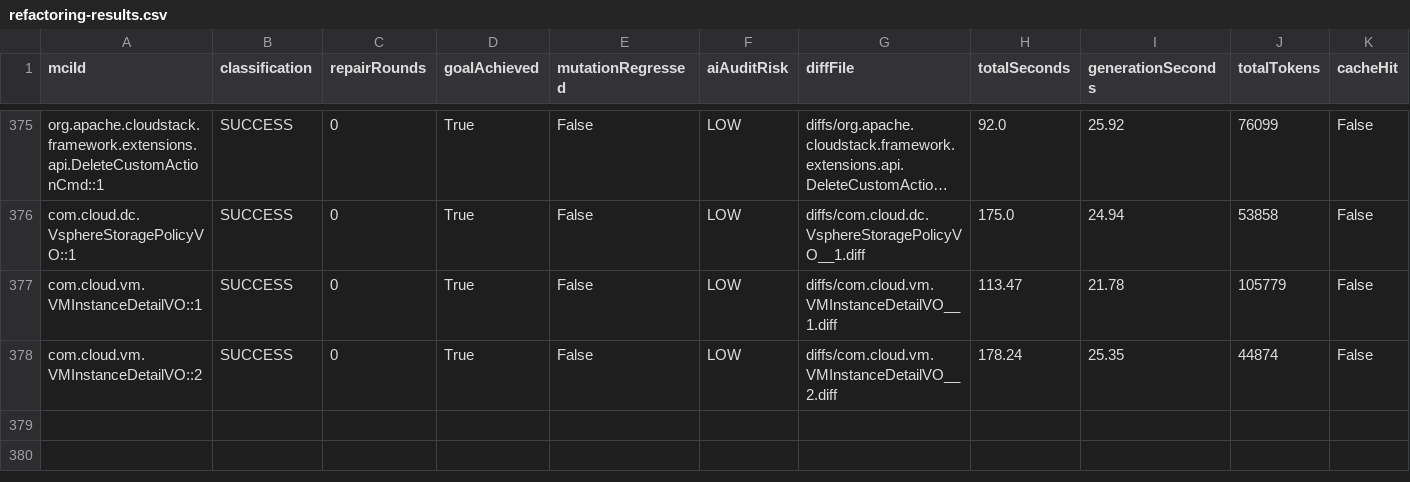
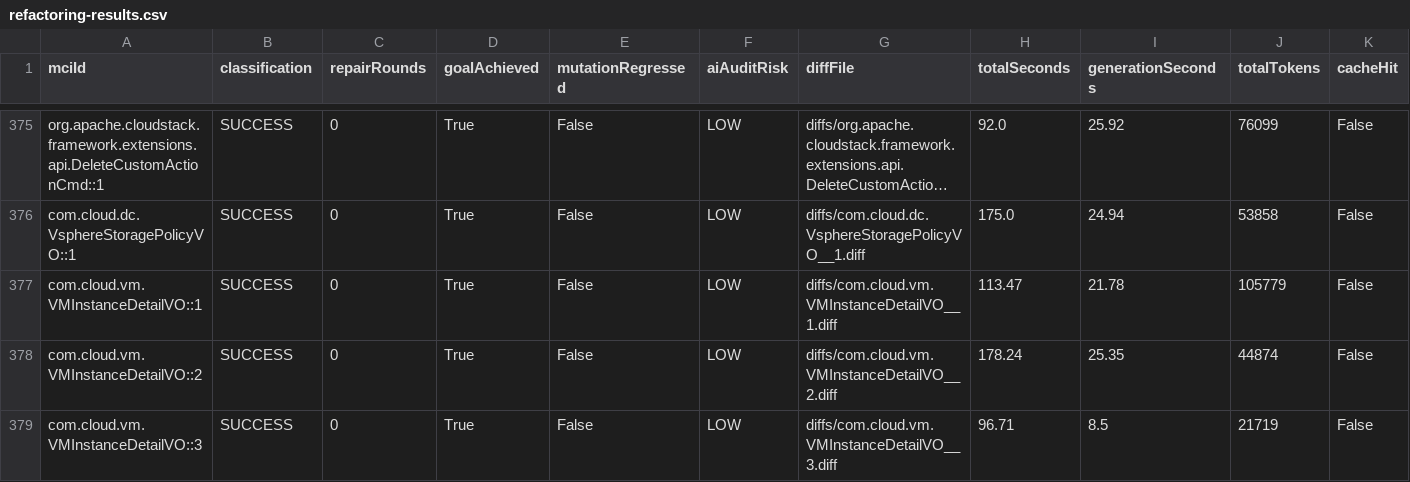
Before and after one commit to gzhao9/CloneDeMocker-v2, a CSV file: data/cloudstack/refactoring/CloneDeMocker+Terra-5.6/refactoring-results.csv, drawn as a sheet; only a part is shown, gaps mark what is left out; long unchanged cells end in …; the diff names each change by its address in the sheet, - before the commit and + after, or states it on an @@ line.

```diff
--- a/data/cloudstack/refactoring/CloneDeMocker+Terra-5.6/refactoring-results.csv
+++ b/data/cloudstack/refactoring/CloneDeMocker+Terra-5.6/refactoring-results.csv
+row 379: com.cloud.vm.VMInstanceDetailVO::3 | SUCCESS | 0 | True | False | LOW | diffs/com.cloud.vm.VMInstanceDetailVO__3.diff | 96.71 | 8.5 | 21719 | False
```
Also changed, not shown: 1 other file.
